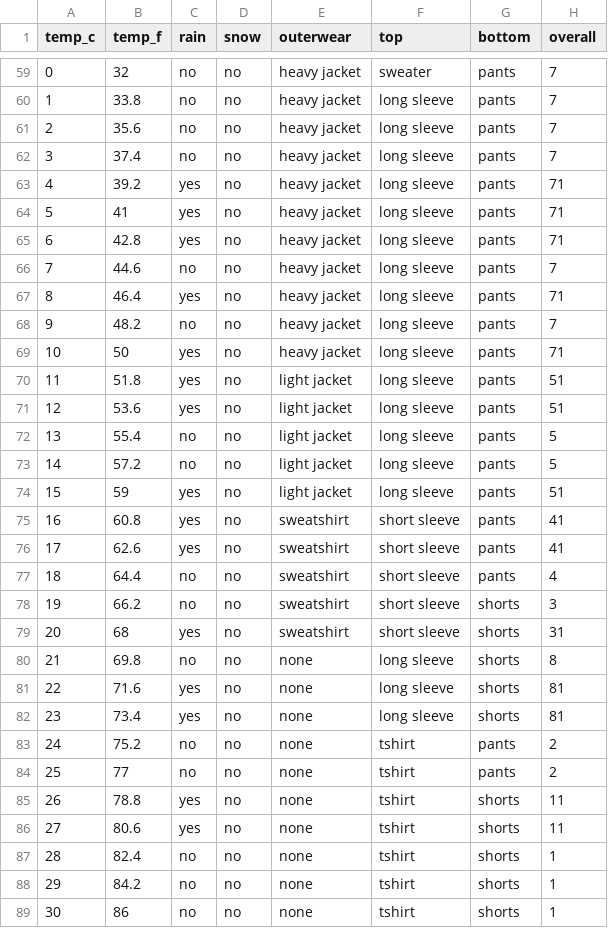
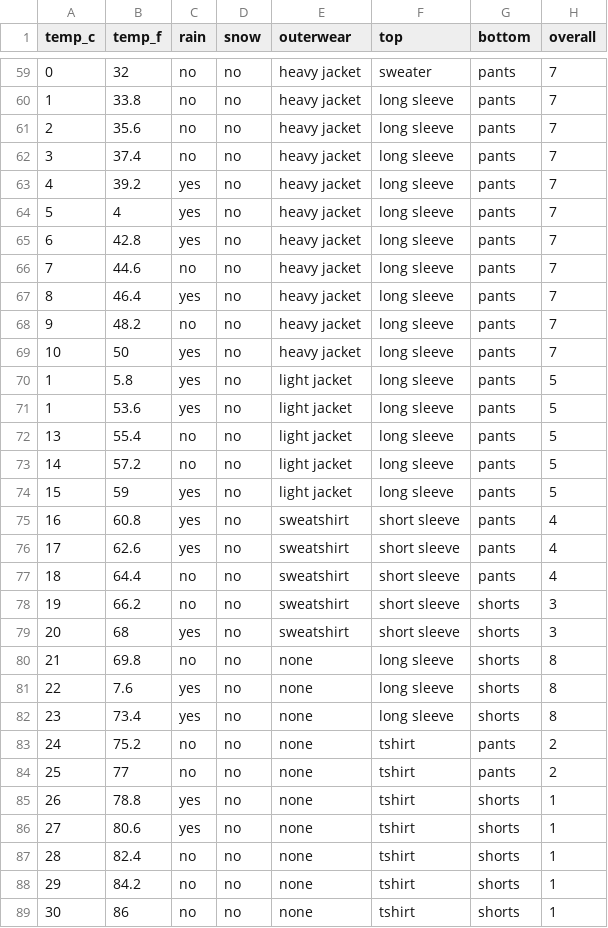
Before and after one commit to erikanfox/WeatherAdvisor, a CSV file: clothing_weather.csv, drawn as a sheet; only a part is shown, gaps mark what is left out; the diff covers the shown part only.

```diff
--- a/clothing_weather.csv
+++ b/clothing_weather.csv
@@ -62,26 +62,26 @@ temp_c,temp_f,rain,snow,outerwear,top,bottom,overall
 3,37.4,no,no,heavy jacket,long sleeve,pants,7
-4,39.2,yes,no,heavy jacket,long sleeve,pants,71
-5,41,yes,no,heavy jacket,long sleeve,pants,71
-6,42.8,yes,no,heavy jacket,long sleeve,pants,71
+4,39.2,yes,no,heavy jacket,long sleeve,pants,7
+5,4,yes,no,heavy jacket,long sleeve,pants,7
+6,42.8,yes,no,heavy jacket,long sleeve,pants,7
 7,44.6,no,no,heavy jacket,long sleeve,pants,7
-8,46.4,yes,no,heavy jacket,long sleeve,pants,71
+8,46.4,yes,no,heavy jacket,long sleeve,pants,7
 9,48.2,no,no,heavy jacket,long sleeve,pants,7
-10,50,yes,no,heavy jacket,long sleeve,pants,71
-11,51.8,yes,no,light jacket,long sleeve,pants,51
-12,53.6,yes,no,light jacket,long sleeve,pants,51
+10,50,yes,no,heavy jacket,long sleeve,pants,7
+1,5.8,yes,no,light jacket,long sleeve,pants,5
+1,53.6,yes,no,light jacket,long sleeve,pants,5
 13,55.4,no,no,light jacket,long sleeve,pants,5
 14,57.2,no,no,light jacket,long sleeve,pants,5
-15,59,yes,no,light jacket,long sleeve,pants,51
-16,60.8,yes,no,sweatshirt,short sleeve,pants,41
-17,62.6,yes,no,sweatshirt,short sleeve,pants,41
+15,59,yes,no,light jacket,long sleeve,pants,5
+16,60.8,yes,no,sweatshirt,short sleeve,pants,4
+17,62.6,yes,no,sweatshirt,short sleeve,pants,4
 18,64.4,no,no,sweatshirt,short sleeve,pants,4
 19,66.2,no,no,sweatshirt,short sleeve,shorts,3
-20,68,yes,no,sweatshirt,short sleeve,shorts,31
+20,68,yes,no,sweatshirt,short sleeve,shorts,3
 21,69.8,no,no,none,long sleeve,shorts,8
-22,71.6,yes,no,none,long sleeve,shorts,81
-23,73.4,yes,no,none,long sleeve,shorts,81
+22,7.6,yes,no,none,long sleeve,shorts,8
+23,73.4,yes,no,none,long sleeve,shorts,8
 24,75.2,no,no,none,tshirt,pants,2
 25,77,no,no,none,tshirt,pants,2
-26,78.8,yes,no,none,tshirt,shorts,11
-27,80.6,yes,no,none,tshirt,shorts,11
+26,78.8,yes,no,none,tshirt,shorts,1
+27,80.6,yes,no,none,tshirt,shorts,1
 28,82.4,no,no,none,tshirt,shorts,1
```
Also changed, not shown: 46 edited cells elsewhere in this file, 1 other file.
